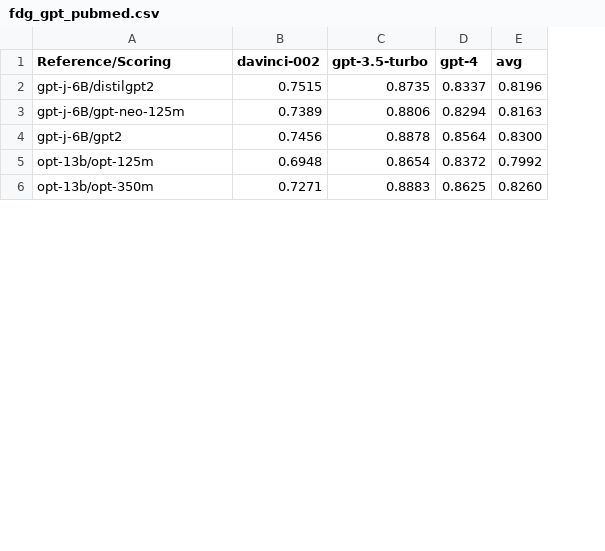
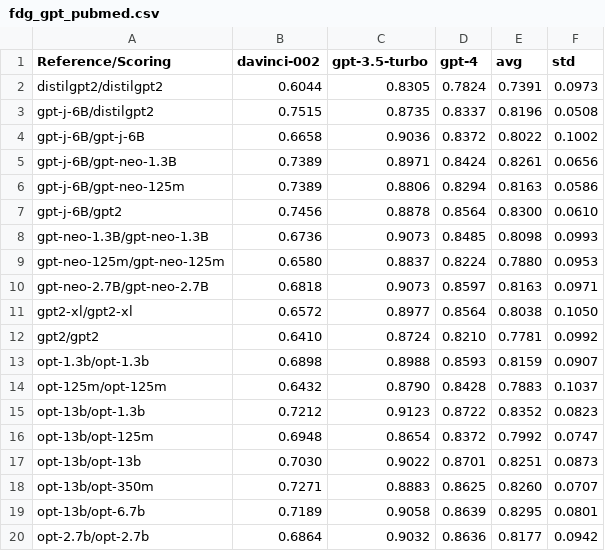
Before and after one commit to christopheradriankusuma/detectgpt, a CSV file: results/fdg_gpt_pubmed.csv, drawn as a sheet; only a part is shown; addresses are those after the commit; the diff covers the shown part only; the diff names each change by its address in the sheet, - before the commit and + after, or states it on an @@ line.

```diff
--- a/results/fdg_gpt_pubmed.csv
+++ b/results/fdg_gpt_pubmed.csv
+column F (std), row 3: 0.0508; rows 6-7: 0.0586 | 0.0610; row 16: 0.0747; row 18: 0.0707
+row 2: distilgpt2/distilgpt2 | 0.6044 | 0.8305 | 0.7824 | 0.7391 | 0.0973
+row 4: gpt-j-6B/gpt-j-6B | 0.6658 | 0.9036 | 0.8372 | 0.8022 | 0.1002
+row 5: gpt-j-6B/gpt-neo-1.3B | 0.7389 | 0.8971 | 0.8424 | 0.8261 | 0.0656
+row 8: gpt-neo-1.3B/gpt-neo-1.3B | 0.6736 | 0.9073 | 0.8485 | 0.8098 | 0.0993
+row 9: gpt-neo-125m/gpt-neo-125m | 0.6580 | 0.8837 | 0.8224 | 0.7880 | 0.0953
+row 10: gpt-neo-2.7B/gpt-neo-2.7B | 0.6818 | 0.9073 | 0.8597 | 0.8163 | 0.0971
+row 11: gpt2-xl/gpt2-xl | 0.6572 | 0.8977 | 0.8564 | 0.8038 | 0.1050
+row 12: gpt2/gpt2 | 0.6410 | 0.8724 | 0.8210 | 0.7781 | 0.0992
+row 13: opt-1.3b/opt-1.3b | 0.6898 | 0.8988 | 0.8593 | 0.8159 | 0.0907
+row 14: opt-125m/opt-125m | 0.6432 | 0.8790 | 0.8428 | 0.7883 | 0.1037
+row 15: opt-13b/opt-1.3b | 0.7212 | 0.9123 | 0.8722 | 0.8352 | 0.0823
+row 17: opt-13b/opt-13b | 0.7030 | 0.9022 | 0.8701 | 0.8251 | 0.0873
+row 19: opt-13b/opt-6.7b | 0.7189 | 0.9058 | 0.8639 | 0.8295 | 0.0801
+row 20: opt-2.7b/opt-2.7b | 0.6864 | 0.9032 | 0.8636 | 0.8177 | 0.0942
```
Also changed, not shown: 17 added rows elsewhere in this file, results/fdg_avg.csv, results/fdg_gpt_avg.csv, 51 other files.
